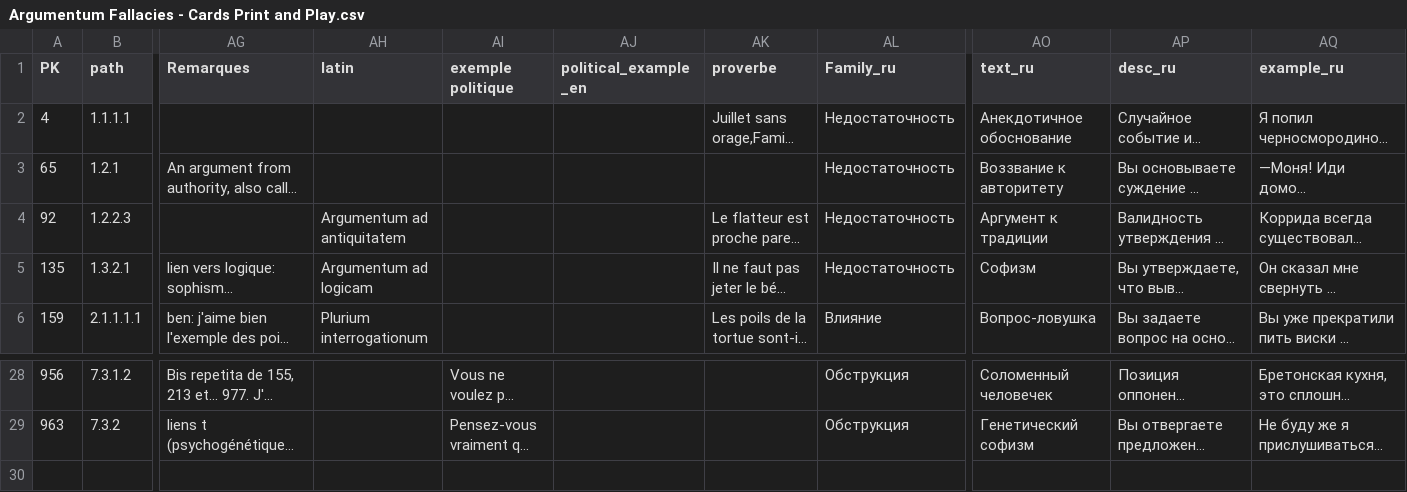
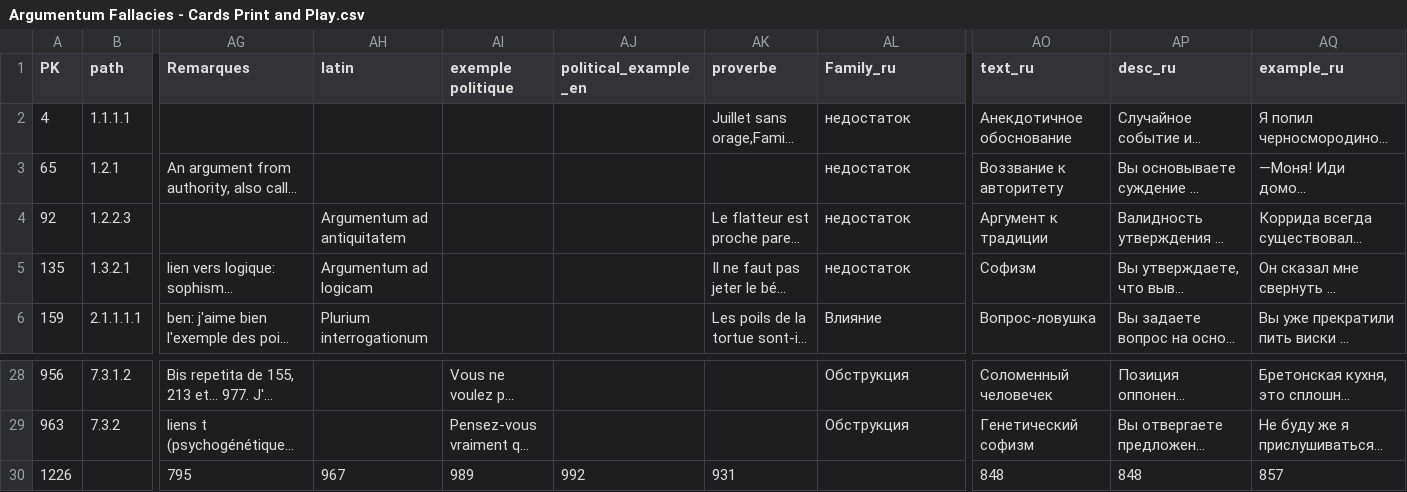
Before and after one commit to ArgumentumGames/Argumentum, a CSV file: Cards/Fallacies/Argumentum Fallacies - Cards Print and Play.csv, drawn as a sheet; only a part is shown, gaps mark what is left out; long unchanged cells end in …; rows hold the shown columns only; the diff names each change by its address in the sheet, - before the commit and + after, or states it on an @@ line.

```diff
--- a/Cards/Fallacies/Argumentum Fallacies - Cards Print and Play.csv
+++ b/Cards/Fallacies/Argumentum Fallacies - Cards Print and Play.csv
-AL2:AL5 (Family_ru): Недостаточность
+AL2:AL5 (Family_ru): недостаток
+row 30: 1226 |  | 795 | 967 | 989 | 992 | 931 |  | 848 | 848 | 857
```
Also changed, not shown: 4 other files.
